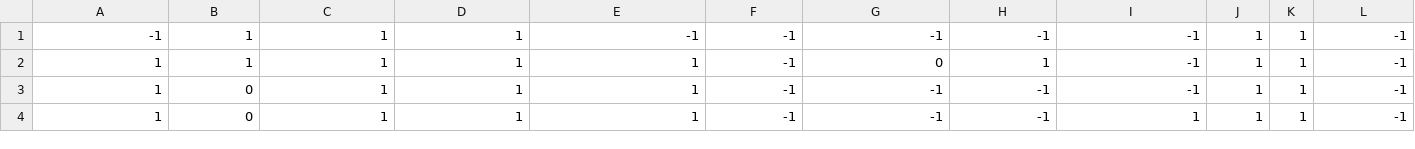
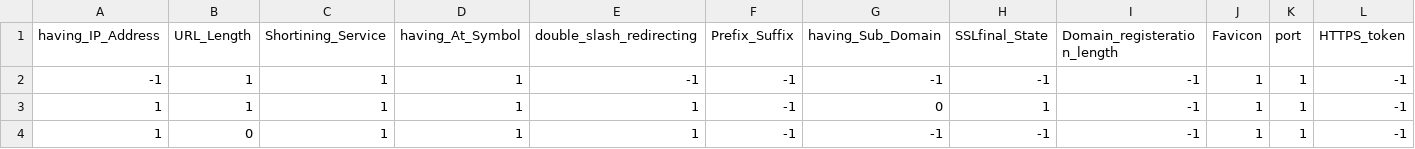
Before and after one commit to khaitran9499/detect-phishing-ML, a CSV file: dataset.csv, drawn as a sheet; only a part is shown; the shorter side is filled out with more unchanged rows; rows hold the shown columns only; the diff names each change by its address in the sheet, - before the commit and + after, or states it on an @@ line.

Commit message:
Update dataset.csv

```diff
--- a/dataset.csv
+++ b/dataset.csv
+row 1: having_IP_Address | URL_Length | Shortining_Service | having_At_Symbol | double_slash_redirecting | Prefix_Suffix | having_Sub_Domain | SSLfinal_State | Domain_registeration_length | Favicon | port | HTTPS_token
```
